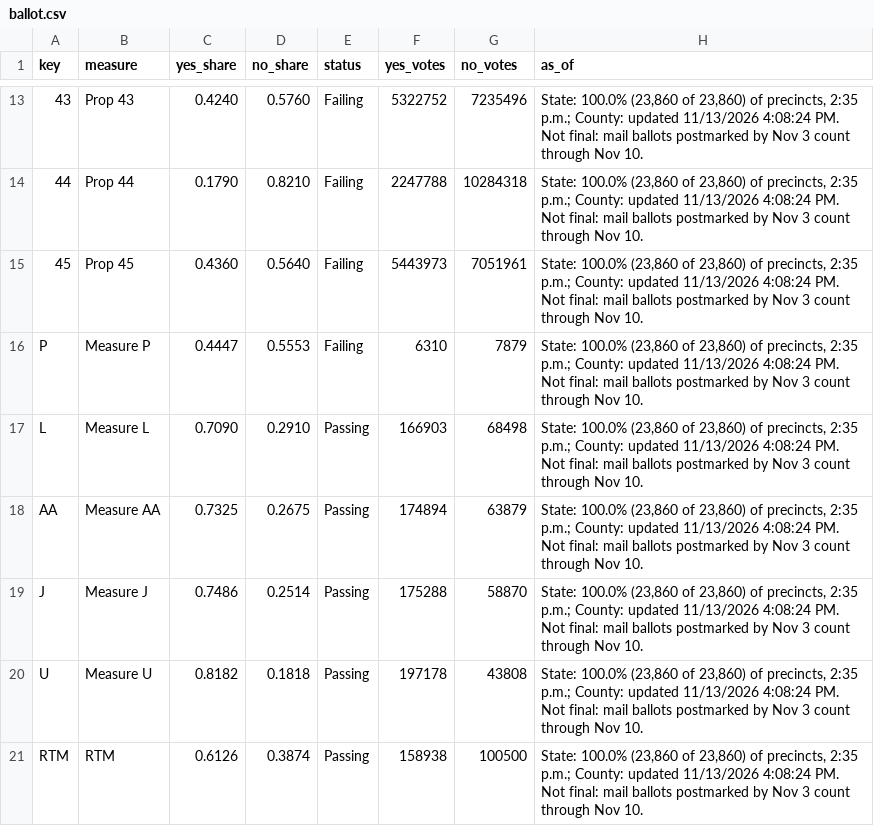
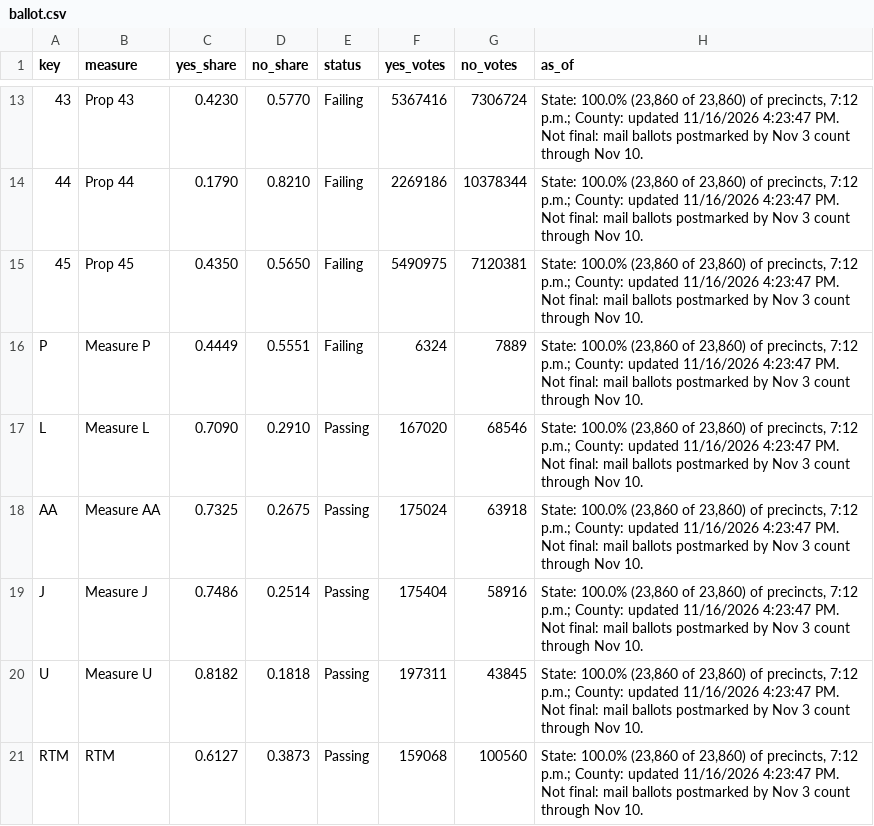
Before and after one commit to hlash99/hlash99.github.io, a CSV file: ballot.csv, drawn as a sheet; only a part is shown, gaps mark what is left out; the diff covers the shown part only.

```diff
--- a/ballot.csv
+++ b/ballot.csv
@@ -13,9 +13,9 @@ key,measure,yes_share,no_share,status,yes_votes,no_votes,as_of
-43,Prop 43,0.4240,0.5760,Failing,5322752,7235496,"State: 100.0% (23,860 of 23,860) of precincts, 2:35 p.m.; County: updated 11/13/2026 4:08:24 PM. Not final: mail ballots postmarked by Nov 3 count through Nov 10."
-44,Prop 44,0.1790,0.8210,Failing,2247788,10284318,"State: 100.0% (23,860 of 23,860) of precincts, 2:35 p.m.; County: updated 11/13/2026 4:08:24 PM. Not final: mail ballots postmarked by Nov 3 count through Nov 10."
-45,Prop 45,0.4360,0.5640,Failing,5443973,7051961,"State: 100.0% (23,860 of 23,860) of precincts, 2:35 p.m.; County: updated 11/13/2026 4:08:24 PM. Not final: mail ballots postmarked by Nov 3 count through Nov 10."
-P,Measure P,0.4447,0.5553,Failing,6310,7879,"State: 100.0% (23,860 of 23,860) of precincts, 2:35 p.m.; County: updated 11/13/2026 4:08:24 PM. Not final: mail ballots postmarked by Nov 3 count through Nov 10."
-L,Measure L,0.7090,0.2910,Passing,166903,68498,"State: 100.0% (23,860 of 23,860) of precincts, 2:35 p.m.; County: updated 11/13/2026 4:08:24 PM. Not final: mail ballots postmarked by Nov 3 count through Nov 10."
-AA,Measure AA,0.7325,0.2675,Passing,174894,63879,"State: 100.0% (23,860 of 23,860) of precincts, 2:35 p.m.; County: updated 11/13/2026 4:08:24 PM. Not final: mail ballots postmarked by Nov 3 count through Nov 10."
-J,Measure J,0.7486,0.2514,Passing,175288,58870,"State: 100.0% (23,860 of 23,860) of precincts, 2:35 p.m.; County: updated 11/13/2026 4:08:24 PM. Not final: mail ballots postmarked by Nov 3 count through Nov 10."
-U,Measure U,0.8182,0.1818,Passing,197178,43808,"State: 100.0% (23,860 of 23,860) of precincts, 2:35 p.m.; County: updated 11/13/2026 4:08:24 PM. Not final: mail ballots postmarked by Nov 3 count through Nov 10."
-RTM,RTM,0.6126,0.3874,Passing,158938,100500,"State: 100.0% (23,860 of 23,860) of precincts, 2:35 p.m.; County: updated 11/13/2026 4:08:24 PM. Not final: mail ballots postmarked by Nov 3 count through Nov 10."
+43,Prop 43,0.4230,0.5770,Failing,5367416,7306724,"State: 100.0% (23,860 of 23,860) of precincts, 7:12 p.m.; County: updated 11/16/2026 4:23:47 PM. Not final: mail ballots postmarked by Nov 3 count through Nov 10."
+44,Prop 44,0.1790,0.8210,Failing,2269186,10378344,"State: 100.0% (23,860 of 23,860) of precincts, 7:12 p.m.; County: updated 11/16/2026 4:23:47 PM. Not final: mail ballots postmarked by Nov 3 count through Nov 10."
+45,Prop 45,0.4350,0.5650,Failing,5490975,7120381,"State: 100.0% (23,860 of 23,860) of precincts, 7:12 p.m.; County: updated 11/16/2026 4:23:47 PM. Not final: mail ballots postmarked by Nov 3 count through Nov 10."
+P,Measure P,0.4449,0.5551,Failing,6324,7889,"State: 100.0% (23,860 of 23,860) of precincts, 7:12 p.m.; County: updated 11/16/2026 4:23:47 PM. Not final: mail ballots postmarked by Nov 3 count through Nov 10."
+L,Measure L,0.7090,0.2910,Passing,167020,68546,"State: 100.0% (23,860 of 23,860) of precincts, 7:12 p.m.; County: updated 11/16/2026 4:23:47 PM. Not final: mail ballots postmarked by Nov 3 count through Nov 10."
+AA,Measure AA,0.7325,0.2675,Passing,175024,63918,"State: 100.0% (23,860 of 23,860) of precincts, 7:12 p.m.; County: updated 11/16/2026 4:23:47 PM. Not final: mail ballots postmarked by Nov 3 count through Nov 10."
+J,Measure J,0.7486,0.2514,Passing,175404,58916,"State: 100.0% (23,860 of 23,860) of precincts, 7:12 p.m.; County: updated 11/16/2026 4:23:47 PM. Not final: mail ballots postmarked by Nov 3 count through Nov 10."
+U,Measure U,0.8182,0.1818,Passing,197311,43845,"State: 100.0% (23,860 of 23,860) of precincts, 7:12 p.m.; County: updated 11/16/2026 4:23:47 PM. Not final: mail ballots postmarked by Nov 3 count through Nov 10."
+RTM,RTM,0.6127,0.3873,Passing,159068,100560,"State: 100.0% (23,860 of 23,860) of precincts, 7:12 p.m.; County: updated 11/16/2026 4:23:47 PM. Not final: mail ballots postmarked by Nov 3 count through Nov 10."
```
Also changed, not shown: 39 edited cells elsewhere in this file, 1 other file.
